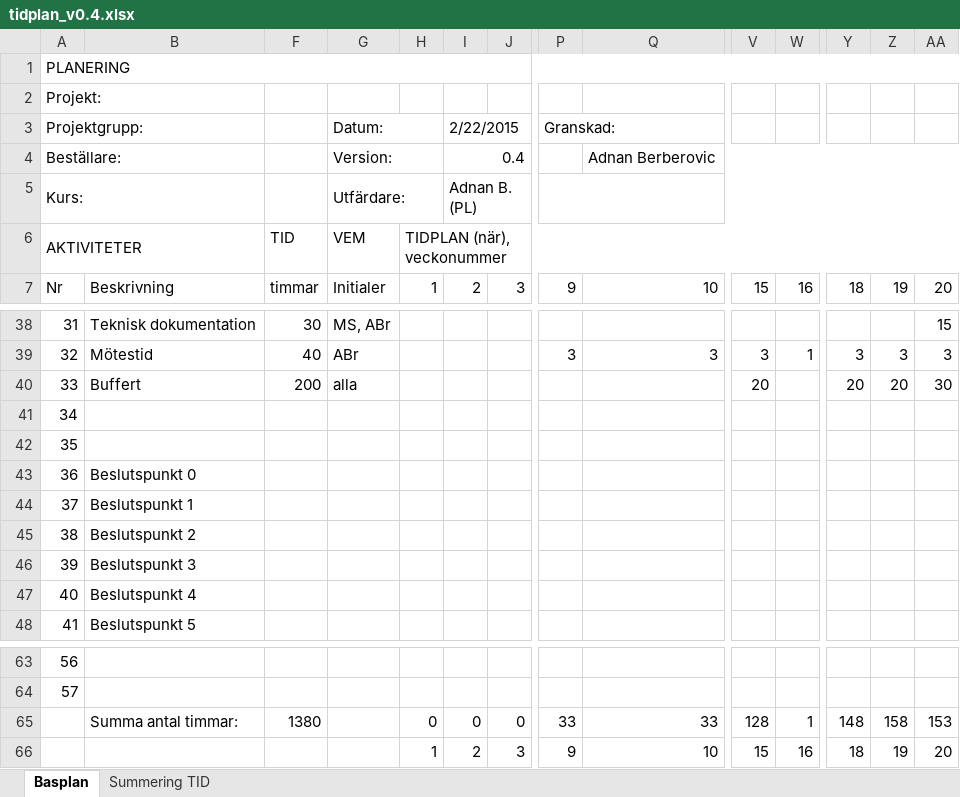
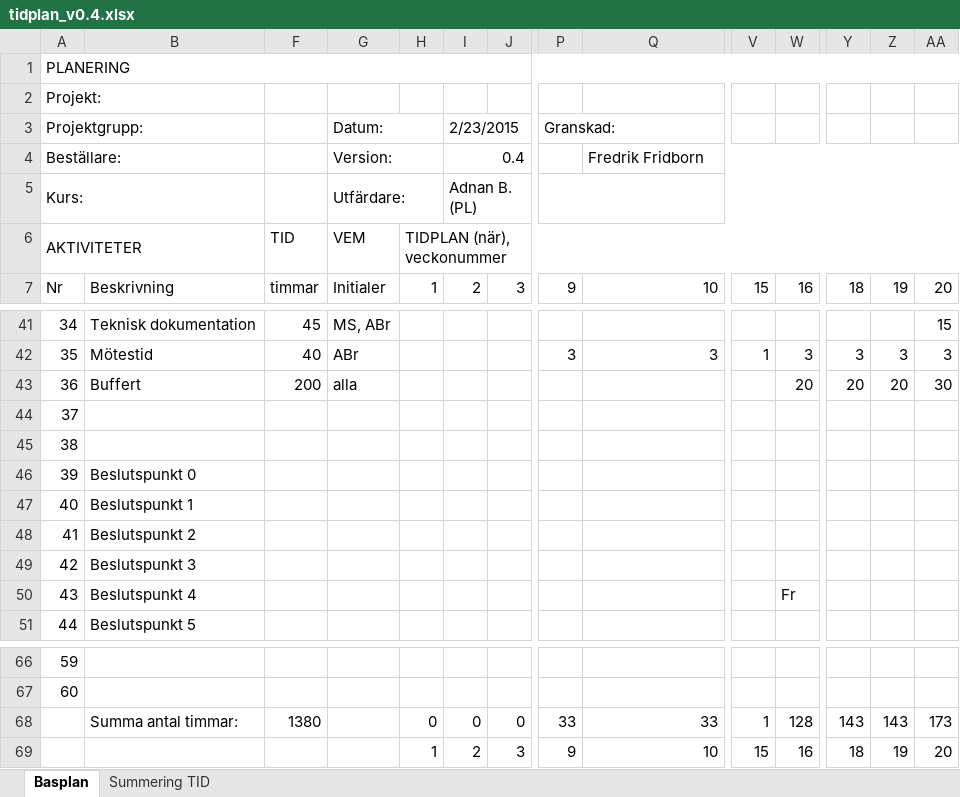
Before and after one commit to adnanberberovic/TSEA56Grupp2, an Excel workbook: DOKUMENT/TIDPLANERING/tidplan_v0.4.xlsx, sheet Basplan, drawn as a sheet; only a part is shown, gaps mark what is left out; values as stored, in another font and other column widths than the file's, no cell formats; charts and pictures not drawn; addresses are those after the commit; the diff covers the shown part only; the diff names each change by its address in the sheet, - before the commit and + after, or states it on an @@ line.

```diff
--- a/DOKUMENT/TIDPLANERING/tidplan_v0.4.xlsx (sheet Basplan)
+++ b/DOKUMENT/TIDPLANERING/tidplan_v0.4.xlsx (sheet Basplan)
-I3: 2/22/2015
+I3: 2/23/2015
-Q4: Adnan Berberovic
+Q4: Fredrik Fridborn
@@ column A renumbered between rows 35 and 67 @@
-F41: 30
+F41: 45
-V42: 3
+V42: 1
-W42: 1
+W42: 3
-V43: 20
+V43: (empty)
-W43: (empty)
+W43: 20
-W50: (empty)
+W50: Fr
-V68: 128
+V68: 1
-W68: 1
+W68: 128
-Y68: 148
+Y68: 143
-Z68: 158
+Z68: 143
-AA68: 153
+AA68: 173
```
Also changed, not shown: 6 added rows, 3 removed rows and 18 edited cells elsewhere in this sheet, sheet Summering TID, cell formats, formulas that keep their value, charts or pictures, 5 other files.
